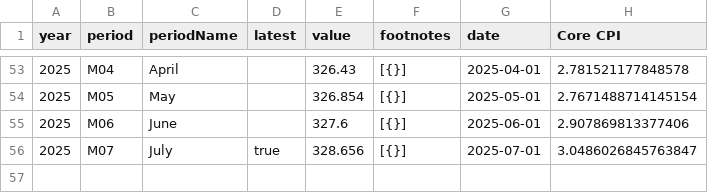
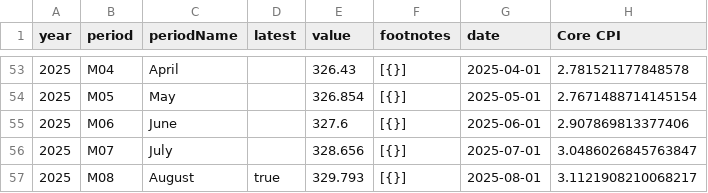
Before and after one commit to kv-hearst/cpi-api, a CSV file: data/cpi_core.csv, drawn as a sheet; only a part is shown, gaps mark what is left out.

```diff
--- a/data/cpi_core.csv
+++ b/data/cpi_core.csv
@@ -55,2 +55,3 @@ year,period,periodName,latest,value,footnotes,date,Core CPI
 2025,M06,June,,327.6,[{}],2025-06-01,2.907869813377406
-2025,M07,July,true,328.656,[{}],2025-07-01,3.0486026845763847
+2025,M07,July,,328.656,[{}],2025-07-01,3.0486026845763847
+2025,M08,August,true,329.793,[{}],2025-08-01,3.1121908210068217
```
Also changed, not shown: data/bls_chart.csv, data/bls_data.csv, 5 other files.
